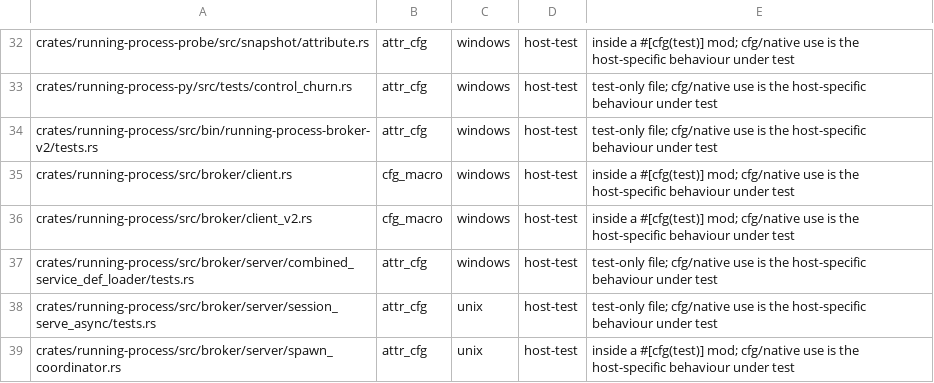
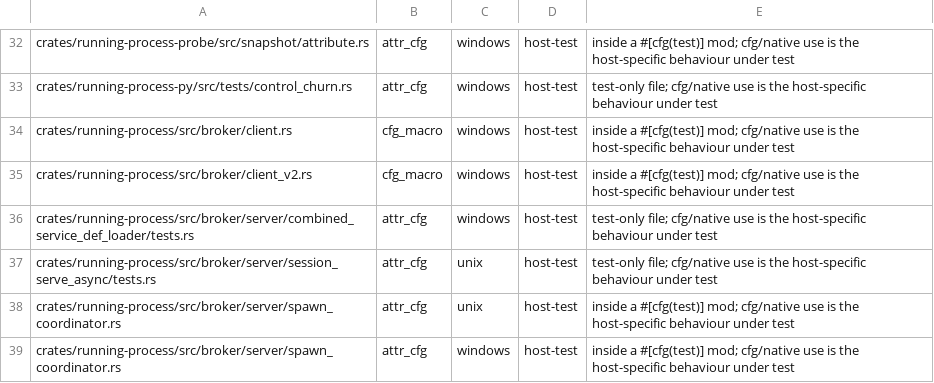
Before and after one commit to zackees/running-process, a TSV file: ci/platform_boundary.classes.tsv, drawn as a sheet; only a part is shown, gaps mark what is left out; the shorter side is filled out with more unchanged rows.

Commit message:
ci: drop 45 stale platform-boundary ledger rows and lower the ceiling to 266 (#1274)
Earlier migrations removed the code but left its ledger rows, and the gate only
rejects rows that are too few, not too many. A row is removed only if both the
lexical scan and the Dylint lint's own dump (RUNNING_PROCESS_PLATFORM_BOUNDARY_DUMP_DIR)
count fewer occurrences than the ledger records. The real Dylint gate passes with
them removed, and fails (checked) if a still-needed row is removed.

Refs #975

```diff
--- a/ci/platform_boundary.classes.tsv
+++ b/ci/platform_boundary.classes.tsv
@@ -33,3 +33,2 @@ crates/running-process-probe/src/snapshot/attribute.rs	attr_cfg	windows	host-tes
 crates/running-process-py/src/tests/control_churn.rs	attr_cfg	windows	host-test	test-only file; cfg/native use is the host-specific behaviour under test
-crates/running-process/src/bin/running-process-broker-v2/tests.rs	attr_cfg	windows	host-test	test-only file; cfg/native use is the host-specific behaviour under test
 crates/running-process/src/broker/client.rs	cfg_macro	windows	host-test	inside a #[cfg(test)] mod; cfg/native use is the host-specific behaviour under test
```
Also changed, not shown: 2 other files.
